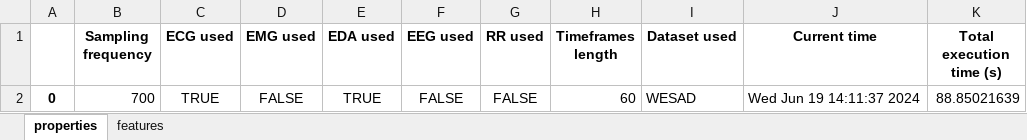
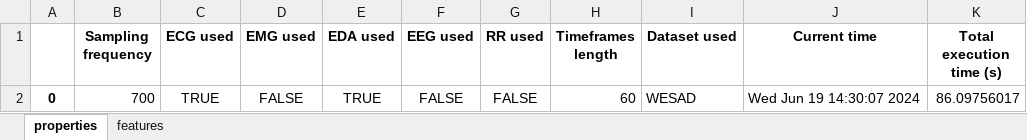
Before and after one commit to SjdTl/BioSensing, an Excel workbook: Cache/Features/features_23.xlsx, sheet properties, drawn as a sheet; values as stored, in another font and other column widths than the file's, no borders; the diff names each change by its address in the sheet, - before the commit and + after, or states it on an @@ line.

```diff
--- a/Cache/Features/features_23.xlsx (sheet properties)
+++ b/Cache/Features/features_23.xlsx (sheet properties)
-J2 (Current time): Wed Jun 19 14:11:37 2024
+J2 (Current time): Wed Jun 19 14:30:07 2024
-K2 (Total execution time (s)): 88.85021639
+K2 (Total execution time (s)): 86.09756017
```
Also changed, not shown: sheet features, Cache/Metrics/Metrics_22.xlsx, Cache/Metrics/Metrics_23.xlsx, 23 other files.
